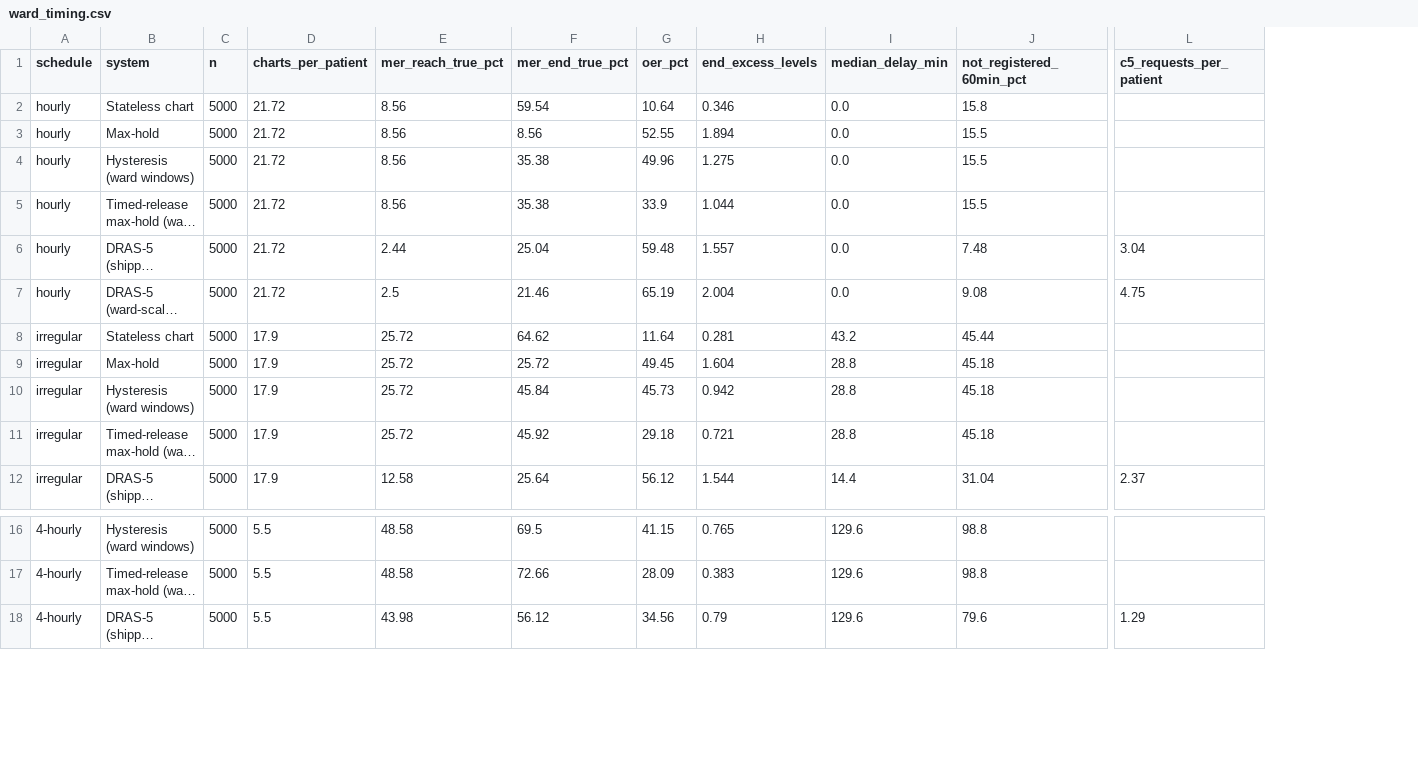
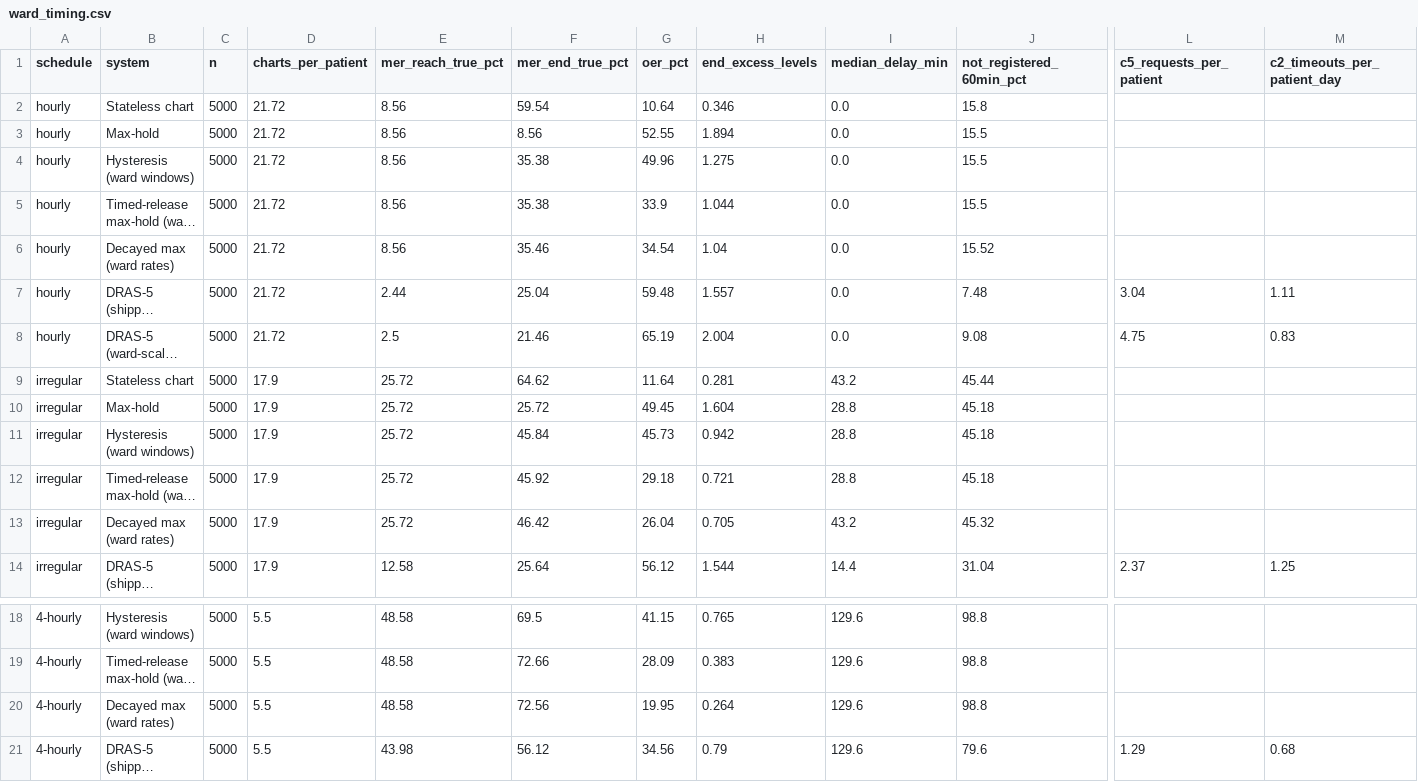
Before and after one commit to ChatchaiTritham/DRAS-5, a CSV file: results/ward_timing.csv, drawn as a sheet; only a part is shown, gaps mark what is left out; long unchanged cells end in …; addresses are those after the commit; rows hold the shown columns only; the diff names each change by its address in the sheet, - before the commit and + after, or states it on an @@ line.

```diff
--- a/results/ward_timing.csv
+++ b/results/ward_timing.csv
+column M (c2_timeouts_per_patient_day), rows 7-8: 1.11 | 0.83; row 14: 1.25; row 21: 0.68
+row 6: hourly | Decayed max (ward rates) | 5000 | 21.72 | 8.56 | 35.46 | 34.54 | 1.04 | 0.0 | 15.52
+row 13: irregular | Decayed max (ward rates) | 5000 | 17.9 | 25.72 | 46.42 | 26.04 | 0.705 | 43.2 | 45.32
+row 20: 4-hourly | Decayed max (ward rates) | 5000 | 5.5 | 48.58 | 72.56 | 19.95 | 0.264 | 129.6 | 98.8
```
Also changed, not shown: 18 other files.
